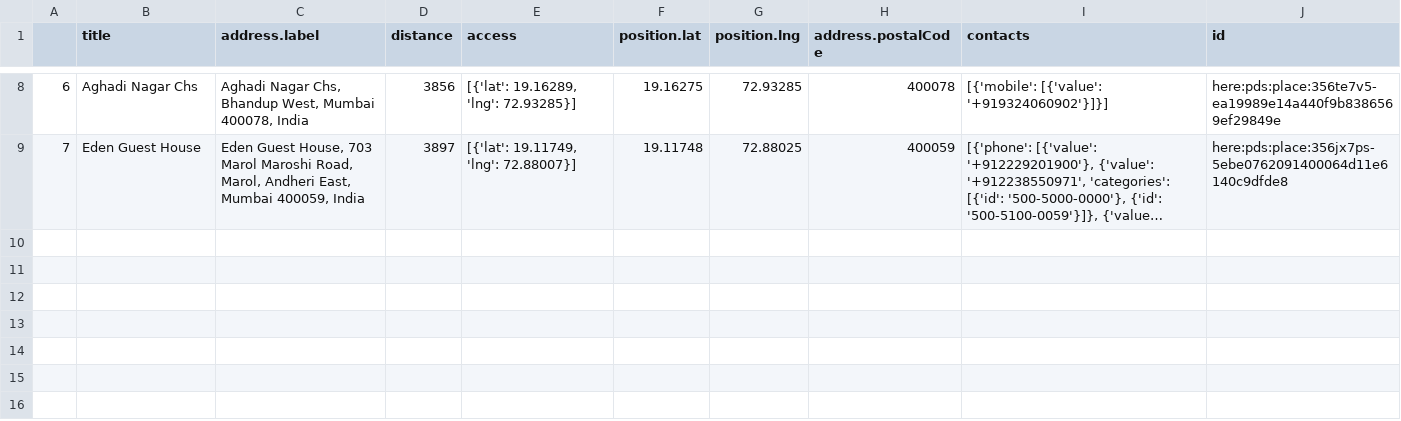
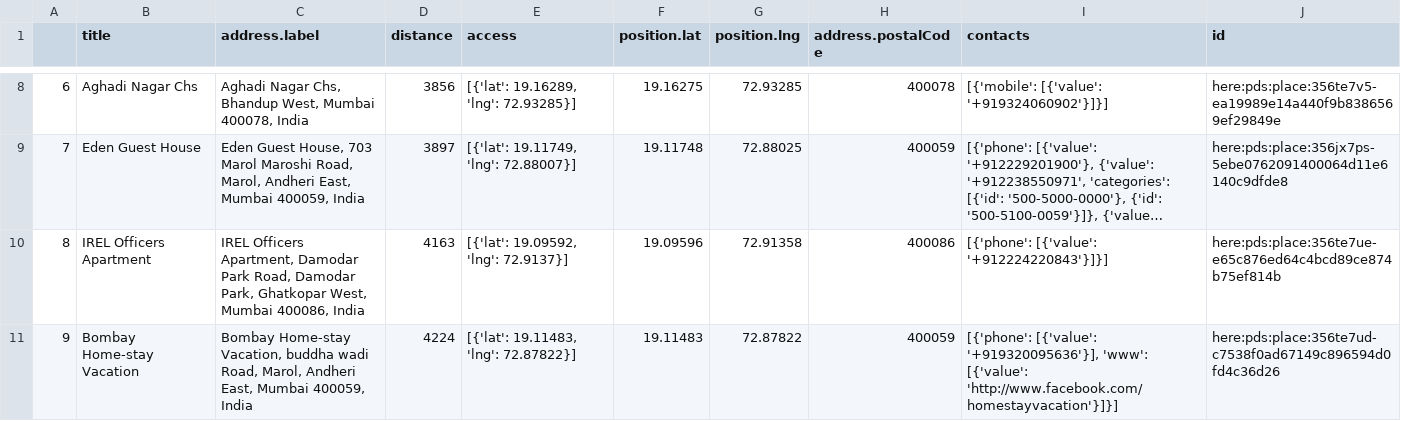
Before and after one commit to ak2502/geo_crioIDB, a CSV file: cleaned_apartment.csv, drawn as a sheet; only a part is shown, gaps mark what is left out; long unchanged cells end in …; the diff covers the shown part only; the diff names each change by its address in the sheet, - before the commit and + after, or states it on an @@ line.

```diff
--- a/cleaned_apartment.csv
+++ b/cleaned_apartment.csv
+row 10: 8 | IREL Officers Apartment | IREL Officers Apartment, Damodar Park Road, Damodar Park, Ghatkopar West, Mumbai 400086, India | 4163 | [{'lat': 19.09592, 'lng': 72.9137}] | 19.09596 | 72.91358 | 400086 | [{'phone': [{'value': '+912224220843'}]}] | here:pds:place:356te7ue-e65c876ed64c4bcd89ce874b75ef814b
+row 11: 9 | Bombay Home-stay Vacation | Bombay Home-stay Vacation, buddha wadi Road, Marol, Andheri East, Mumbai 400059, India | 4224 | [{'lat': 19.11483, 'lng': 72.87822}] | 19.11483 | 72.87822 | 400059 | [{'phone': [{'value': '+919320095636'}], 'www': [{'value': 'http://www.facebook.com/homestayvacation'}]}] | here:pds:place:356te7ud-c7538f0ad67149c896594d0fd4c36d26
```
Also changed, not shown: 2 added rows elsewhere in this file, apartment.csv, 1 other file.
